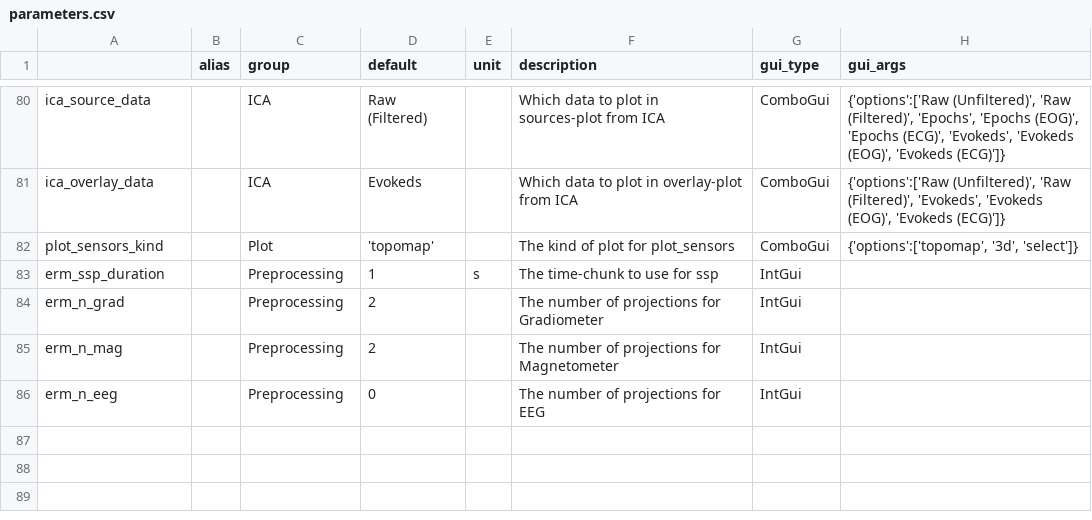
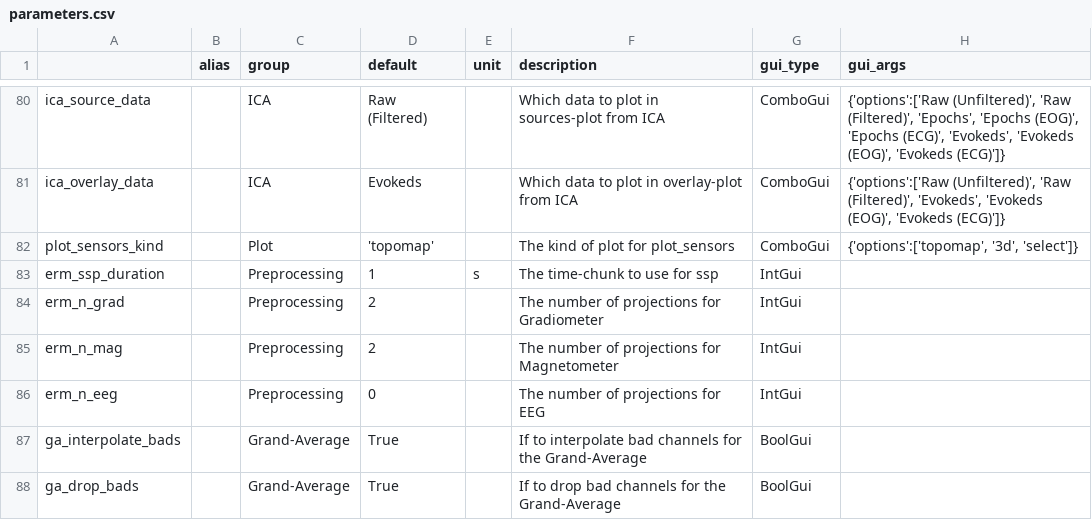
Before and after one commit to marsipu/mne-pipeline-hd, a CSV file: mne_pipeline_hd/pipeline_resources/parameters.csv, drawn as a sheet; only a part is shown, gaps mark what is left out; the diff names each change by its address in the sheet, - before the commit and + after, or states it on an @@ line.

Commit message:
Additional parameters from Grand-Average

```diff
--- a/mne_pipeline_hd/pipeline_resources/parameters.csv
+++ b/mne_pipeline_hd/pipeline_resources/parameters.csv
+row 87: ga_interpolate_bads |  | Grand-Average | True |  | If to interpolate bad channels for the Grand-Average | BoolGui
+row 88: ga_drop_bads |  | Grand-Average | True |  | If to drop bad channels for the Grand-Average | BoolGui
```
Also changed, not shown: mne_pipeline_hd/pipeline_resources/functions.csv, 2 other files.
